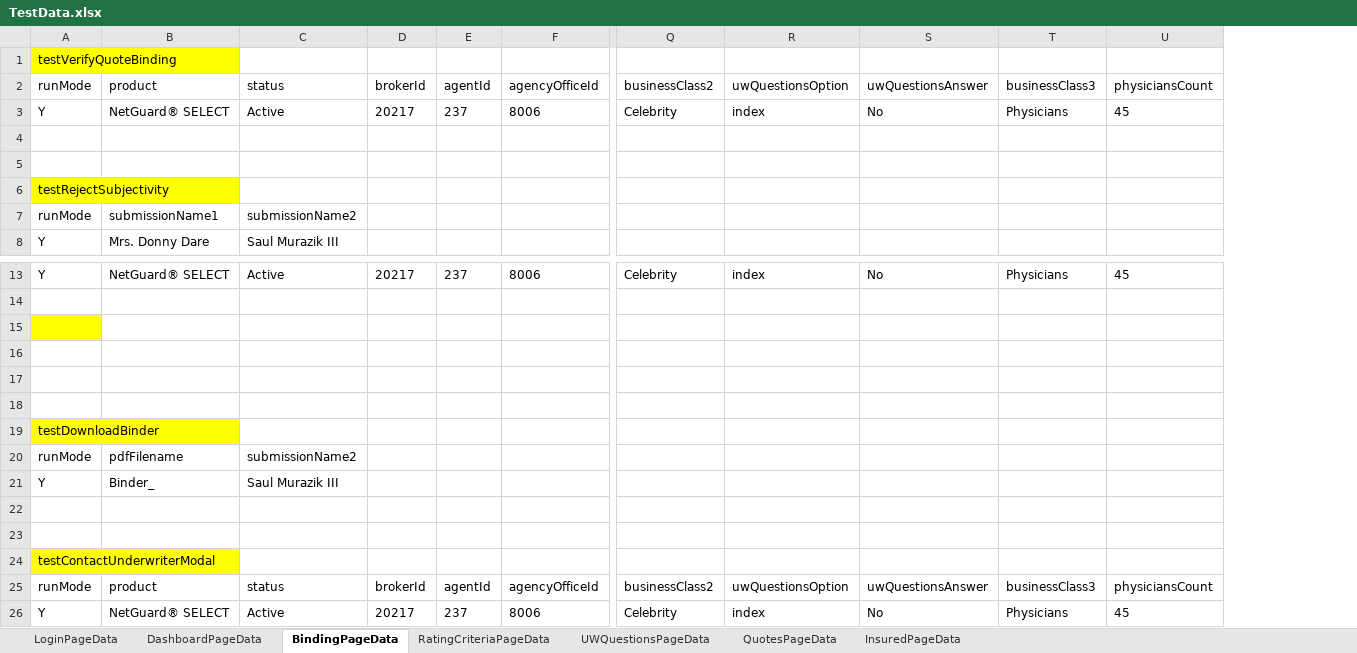
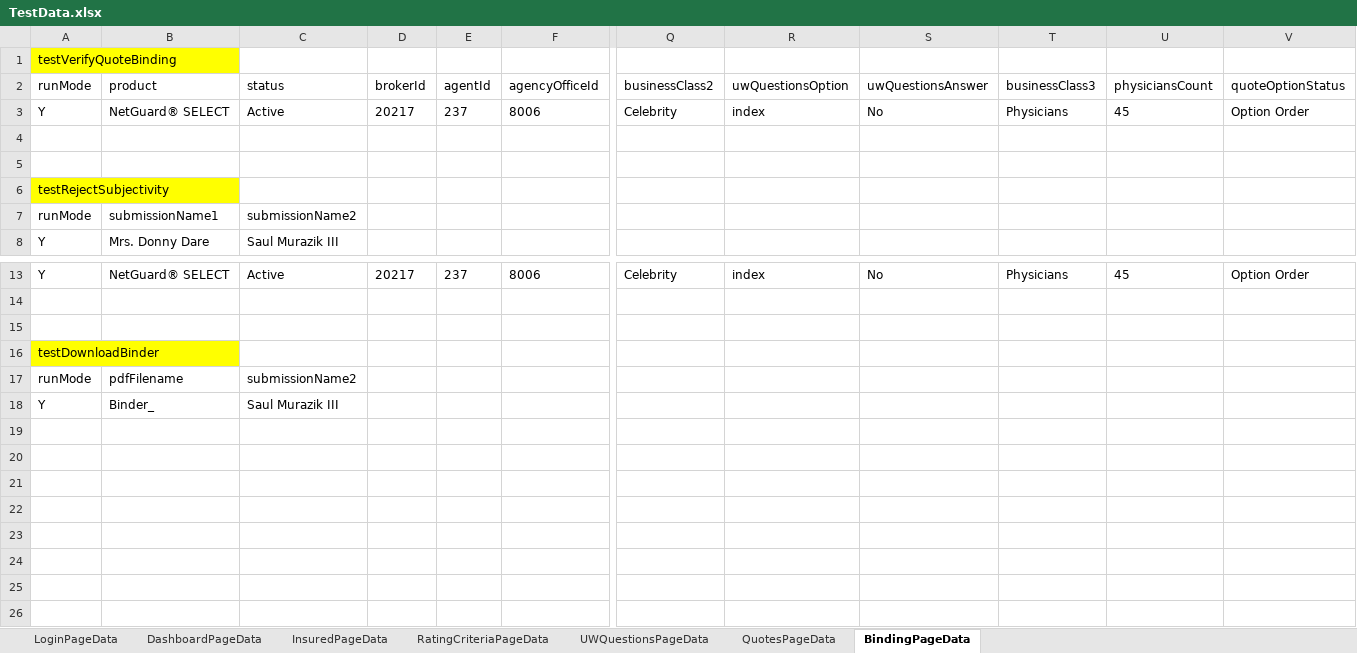
Before and after one commit to aza13/java-selenium-latest, an Excel workbook: src/main/resources/TestData.xlsx, sheet BindingPageData, drawn as a sheet; only a part is shown, gaps mark what is left out; values as stored, in another font and other column widths than the file's, no borders; removed rows and columns are numbered as before the commit, all else as after; rows hold the shown columns only; the diff names each change by its address in the sheet, - before the commit and + after, or states it on an @@ line.

```diff
--- a/src/main/resources/TestData.xlsx (sheet BindingPageData)
+++ b/src/main/resources/TestData.xlsx (sheet BindingPageData)
@@ sheet tab order changed: LoginPageData | DashboardPageData | InsuredPageData | RatingCriteriaPageData | UWQuestionsPageData | QuotesPageData | BindingPageData @@
+column V, rows 2-3: quoteOptionStatus | Option Order; row 13: Option Order
-A15 fill: #FFFF00
+A15 fill: none
-row 16: (empty)
-row 17: (empty)
-row 18: (empty)
-row 22: (empty)
-row 23: (empty)
-row 24: testContactUnderwriterModal
-row 25: runMode | product | status | brokerId | agentId | agencyOfficeId | businessClass2 | uwQuestionsOption | uwQuestionsAnswer | businessClass3 | physiciansCount
-row 26: Y | NetGuard® SELECT | Active | 20217 | 237 | 8006 | Celebrity | index | No | Physicians | 45
```
Also changed, not shown: sheet QuotesPageData, 8 other files.
